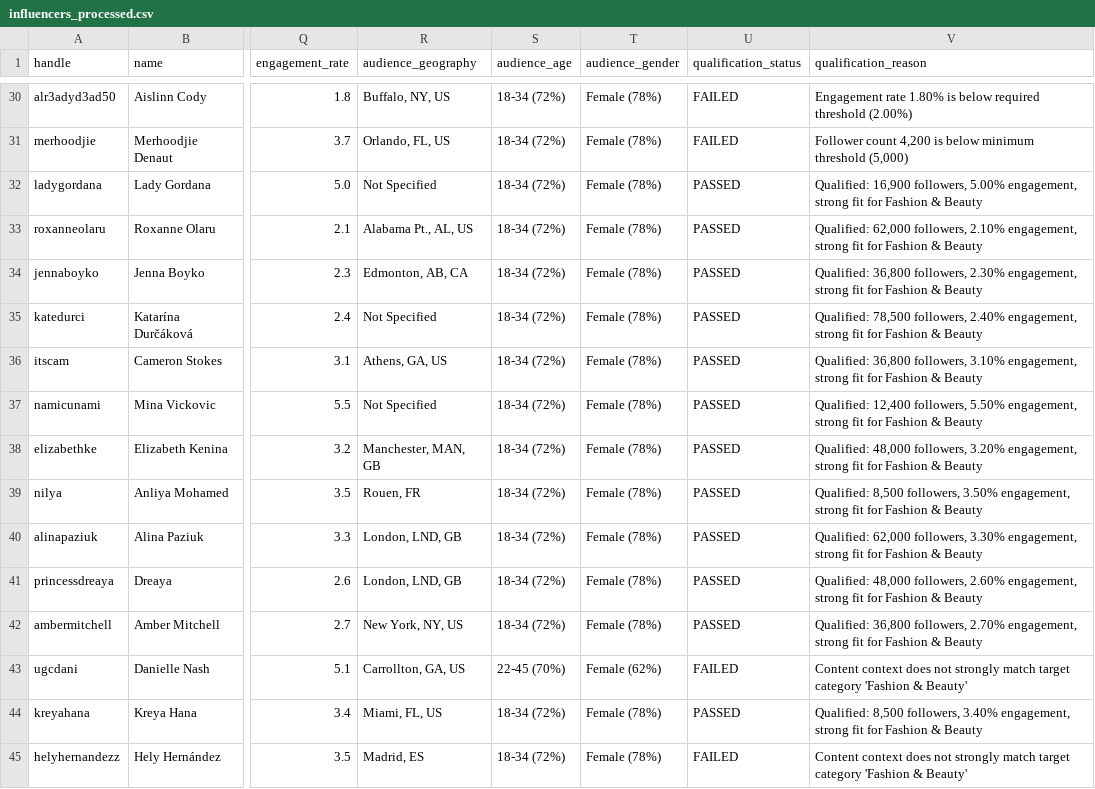
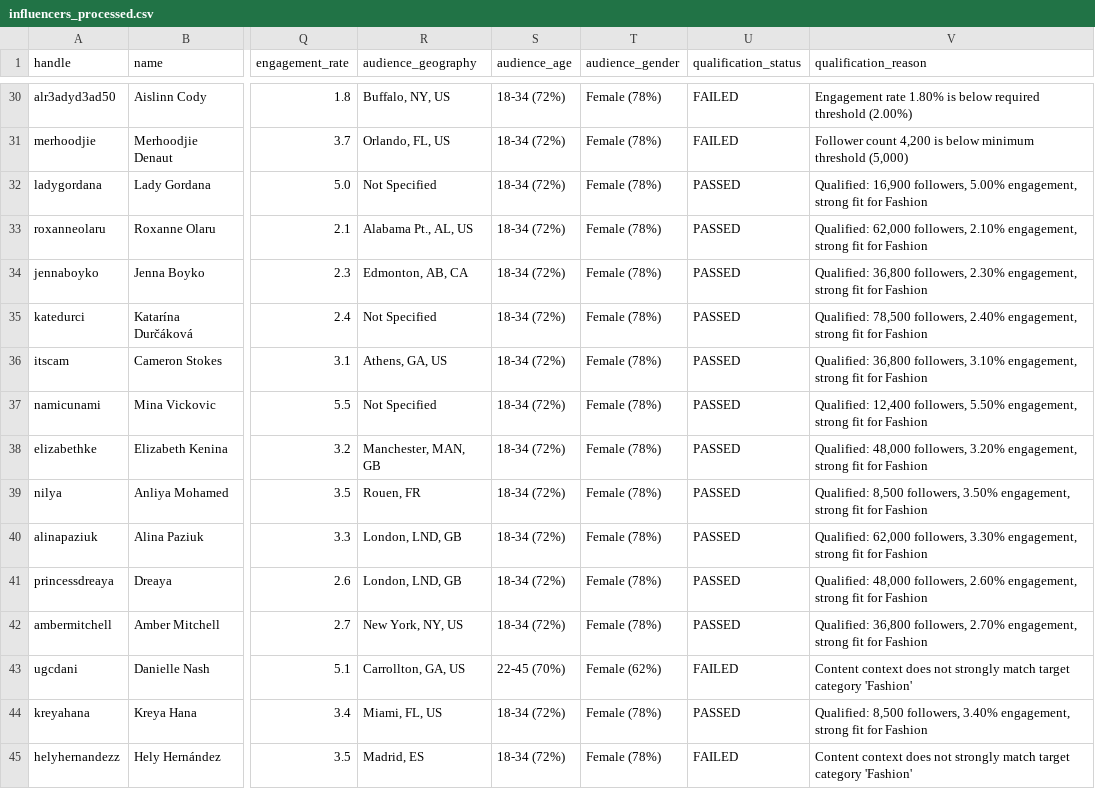
Before and after one commit to honoursbhaduria/exspo-mailing-agent, a CSV file: data/influencers_processed.csv, drawn as a sheet; only a part is shown, gaps mark what is left out; the diff covers the shown part only; the diff names each change by its address in the sheet, - before the commit and + after, or states it on an @@ line.

```diff
--- a/data/influencers_processed.csv
+++ b/data/influencers_processed.csv
-V32 (qualification_reason): …for Fashion & Beauty
+V32 (qualification_reason): …for Fashion
-V33 (qualification_reason): …for Fashion & Beauty
+V33 (qualification_reason): …for Fashion
-V34 (qualification_reason): …for Fashion & Beauty
+V34 (qualification_reason): …for Fashion
-V35 (qualification_reason): …for Fashion & Beauty
+V35 (qualification_reason): …for Fashion
-V36 (qualification_reason): …for Fashion & Beauty
+V36 (qualification_reason): …for Fashion
-V37 (qualification_reason): …for Fashion & Beauty
+V37 (qualification_reason): …for Fashion
-V38 (qualification_reason): …for Fashion & Beauty
+V38 (qualification_reason): …for Fashion
-V39 (qualification_reason): …for Fashion & Beauty
+V39 (qualification_reason): …for Fashion
-V40 (qualification_reason): …for Fashion & Beauty
+V40 (qualification_reason): …for Fashion
-V41 (qualification_reason): …for Fashion & Beauty
+V41 (qualification_reason): …for Fashion
-V42 (qualification_reason): …for Fashion & Beauty
+V42 (qualification_reason): …for Fashion
-V43 (qualification_reason): …target category 'Fashion & Beauty'
+V43 (qualification_reason): …target category 'Fashion'
-V44 (qualification_reason): …for Fashion & Beauty
+V44 (qualification_reason): …for Fashion
-V45 (qualification_reason): …target category 'Fashion & Beauty'
+V45 (qualification_reason): …target category 'Fashion'
```
Also changed, not shown: 51 edited cells elsewhere in this file, 1 other file.
